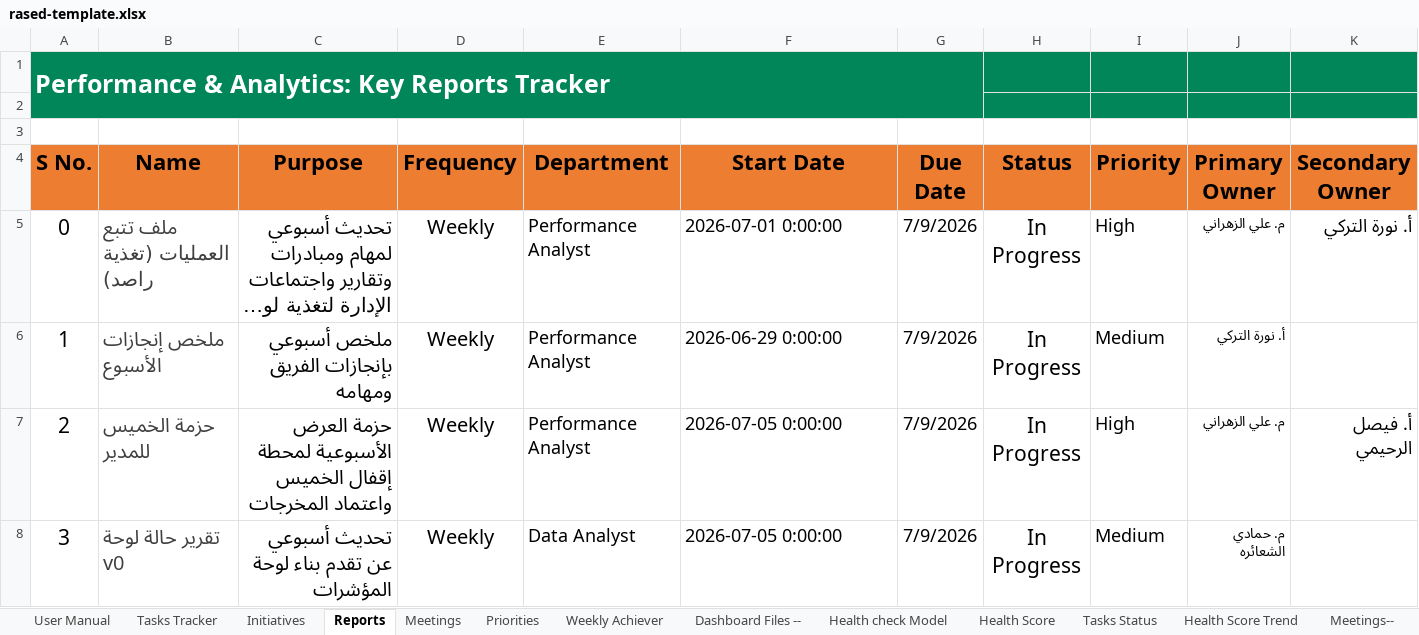
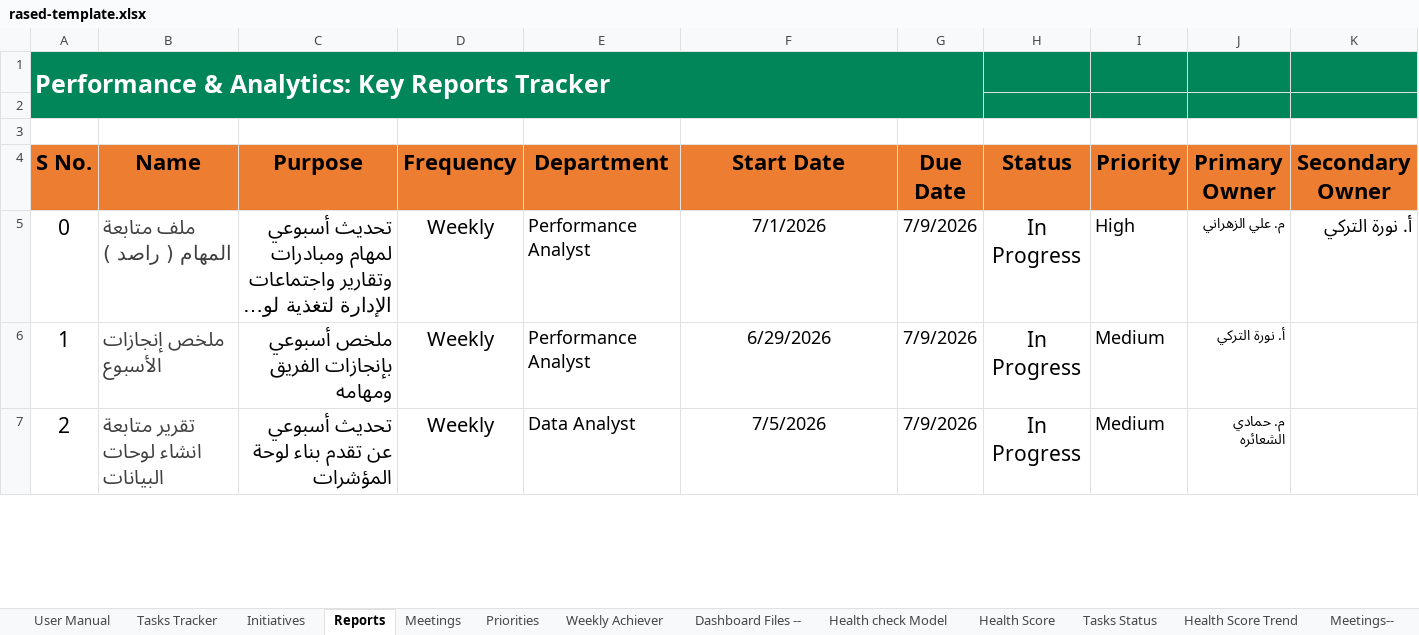
Before and after one commit to alalz22019-maker/MyTasks, an Excel workbook: public/rased-template.xlsx, sheet Reports, drawn as a sheet; only a part is shown; long unchanged cells end in …; values as stored, in another font and other column widths than the file's, no borders; conditional formats and table styles not drawn; removed rows and columns are numbered as before the commit, all else as after; rows hold the shown columns only; the diff covers the shown part only; the diff names each change by its address in the sheet, - before the commit and + after, or states it on an @@ line.

```diff
--- a/public/rased-template.xlsx (sheet Reports)
+++ b/public/rased-template.xlsx (sheet Reports)
-B5 (Name): ملف تتبع العمليات (تغذية راصد)
+B5 (Name): ملف متابعة المهام ( راصد )
-F5 (Start Date): 2026-07-01 0:00:00
+F5 (Start Date): 7/1/2026
-F5:F6 alignment: left
+F5:F6 alignment: center
-F6 (Start Date): 2026-06-29 0:00:00
+F6 (Start Date): 6/29/2026
-row 7: 2 | حزمة الخميس للمدير | حزمة العرض الأسبوعية لمحطة إقفال الخميس واعتماد المخرجات | Weekly | Performance Analyst | 2026-07-05 0:00:00 | 7/9/2026 | In Progress | High | م. علي الزهراني | أ. فيصل الرحيمي
@@ column A (S No.) renumbered between rows 7 and 30 @@
-B7 (Name): تقرير حالة لوحة v0
+B7 (Name): تقرير متابعة انشاء لوحات البيانات
-F7 (Start Date): 2026-07-05 0:00:00
+F7 (Start Date): 7/5/2026
-F7 alignment: left
+F7 alignment: center
```
Also changed, not shown: 2 removed rows and 6 edited cells elsewhere in this sheet, sheet Tasks Tracker, sheet Initiatives, sheet Department, sheet Health check Model, sheet Meetings, sheet Tasks Status, 2 more sheets, formulas that keep their value, charts or pictures.
